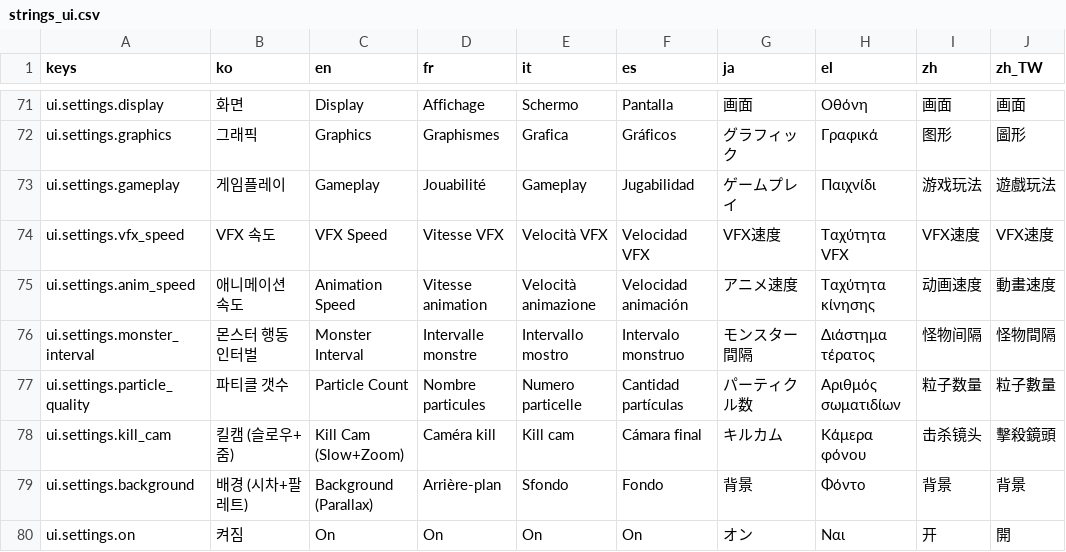
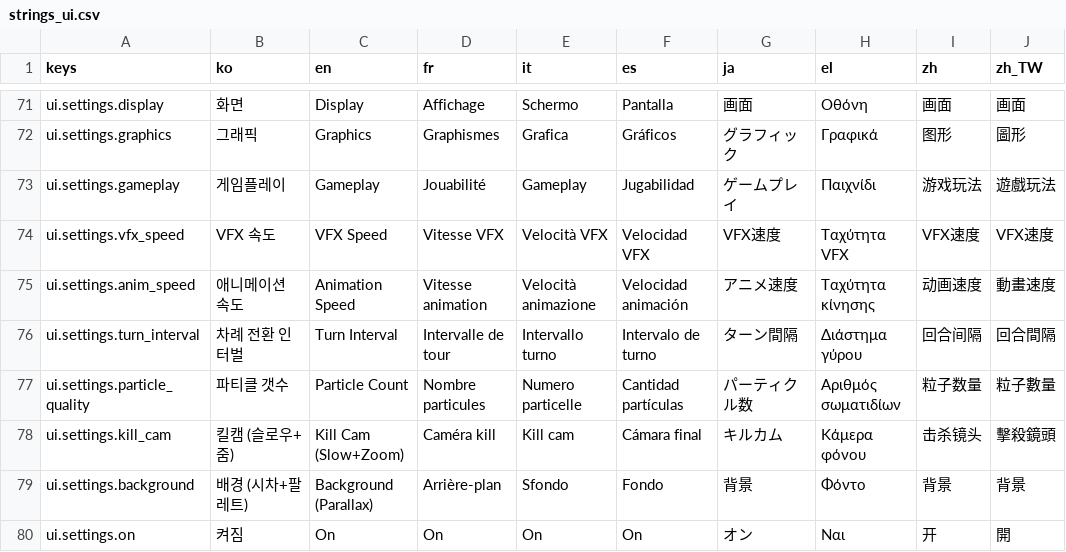
Before and after one commit to l980l/stsl, a CSV file: resources/translations/strings_ui.csv, drawn as a sheet; only a part is shown, gaps mark what is left out.

```diff
--- a/resources/translations/strings_ui.csv
+++ b/resources/translations/strings_ui.csv
@@ -75,3 +75,3 @@ ui.settings.vfx_speed,VFX 속도,VFX Speed,Vitesse VFX,Velocità VFX,Velocidad V
 ui.settings.anim_speed,애니메이션 속도,Animation Speed,Vitesse animation,Velocità animazione,Velocidad animación,アニメ速度,Ταχύτητα κίνησης,动画速度,動畫速度
-ui.settings.monster_interval,몬스터 행동 인터벌,Monster Interval,Intervalle monstre,Intervallo mostro,Intervalo monstruo,モンスター間隔,Διάστημα τέρατος,怪物间隔,怪物間隔
+ui.settings.turn_interval,차례 전환 인터벌,Turn Interval,Intervalle de tour,Intervallo turno,Intervalo de turno,ターン間隔,Διάστημα γύρου,回合间隔,回合間隔
 ui.settings.particle_quality,파티클 갯수,Particle Count,Nombre particules,Numero particelle,Cantidad partículas,パーティクル数,Αριθμός σωματιδίων,粒子数量,粒子數量
```
Also changed, not shown: 4 other files.
